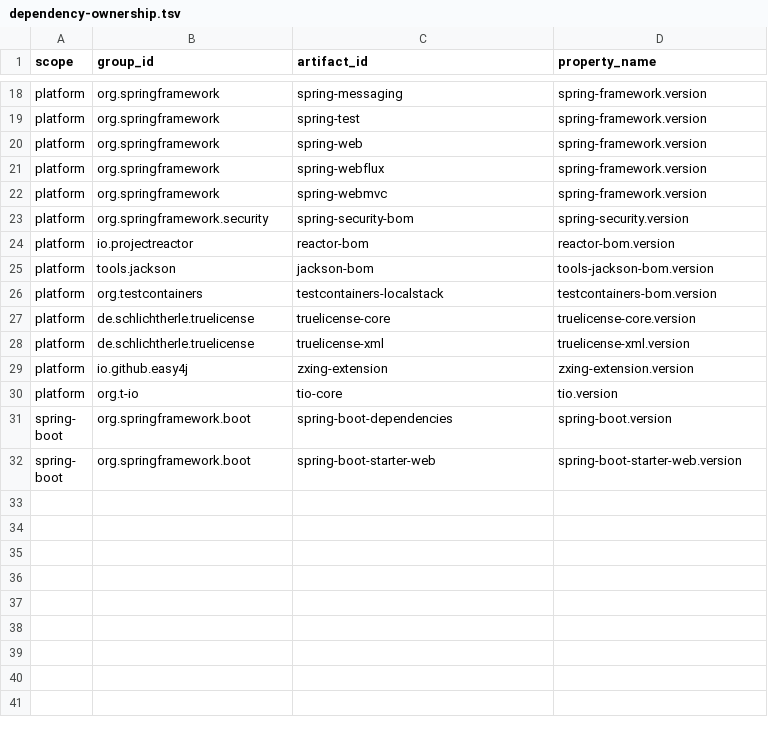
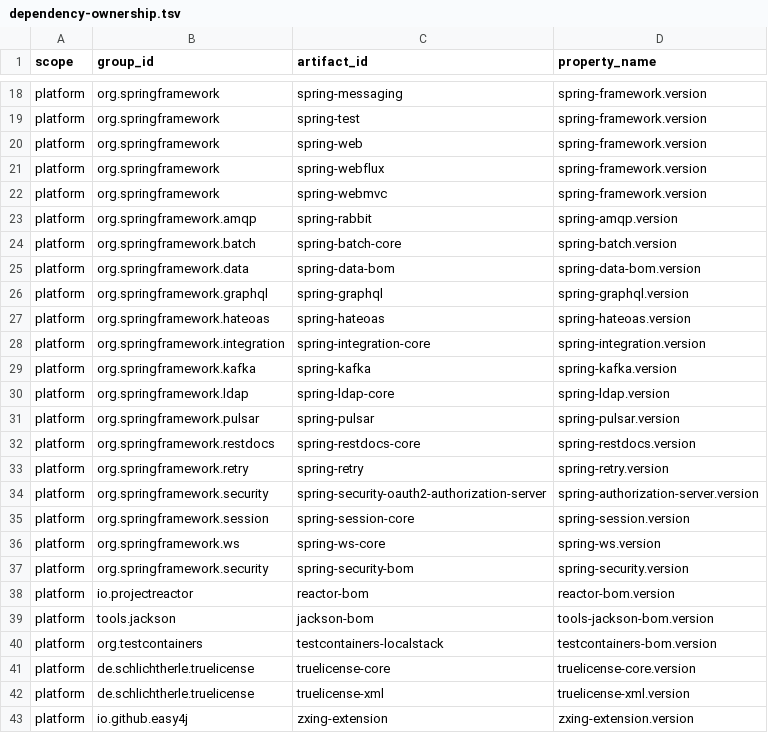
Before and after one commit to ddd-4-java/ddd4j-boot, a TSV file: config/consistency/dependency-ownership.tsv, drawn as a sheet; only a part is shown, gaps mark what is left out; the shorter side is filled out with more unchanged rows.

Commit message:
fix(deps): restore platform dependency ownership

```diff
--- a/config/consistency/dependency-ownership.tsv
+++ b/config/consistency/dependency-ownership.tsv
@@ -22,2 +22,16 @@ platform	org.springframework	spring-webflux	spring-framework.version
 platform	org.springframework	spring-webmvc	spring-framework.version
+platform	org.springframework.amqp	spring-rabbit	spring-amqp.version
+platform	org.springframework.batch	spring-batch-core	spring-batch.version
+platform	org.springframework.data	spring-data-bom	spring-data-bom.version
+platform	org.springframework.graphql	spring-graphql	spring-graphql.version
+platform	org.springframework.hateoas	spring-hateoas	spring-hateoas.version
+platform	org.springframework.integration	spring-integration-core	spring-integration.version
+platform	org.springframework.kafka	spring-kafka	spring-kafka.version
+platform	org.springframework.ldap	spring-ldap-core	spring-ldap.version
+platform	org.springframework.pulsar	spring-pulsar	spring-pulsar.version
+platform	org.springframework.restdocs	spring-restdocs-core	spring-restdocs.version
+platform	org.springframework.retry	spring-retry	spring-retry.version
+platform	org.springframework.security	spring-security-oauth2-authorization-server	spring-authorization-server.version
+platform	org.springframework.session	spring-session-core	spring-session.version
+platform	org.springframework.ws	spring-ws-core	spring-ws.version
 platform	org.springframework.security	spring-security-bom	spring-security.version
```
Also changed, not shown: 5 other files.
